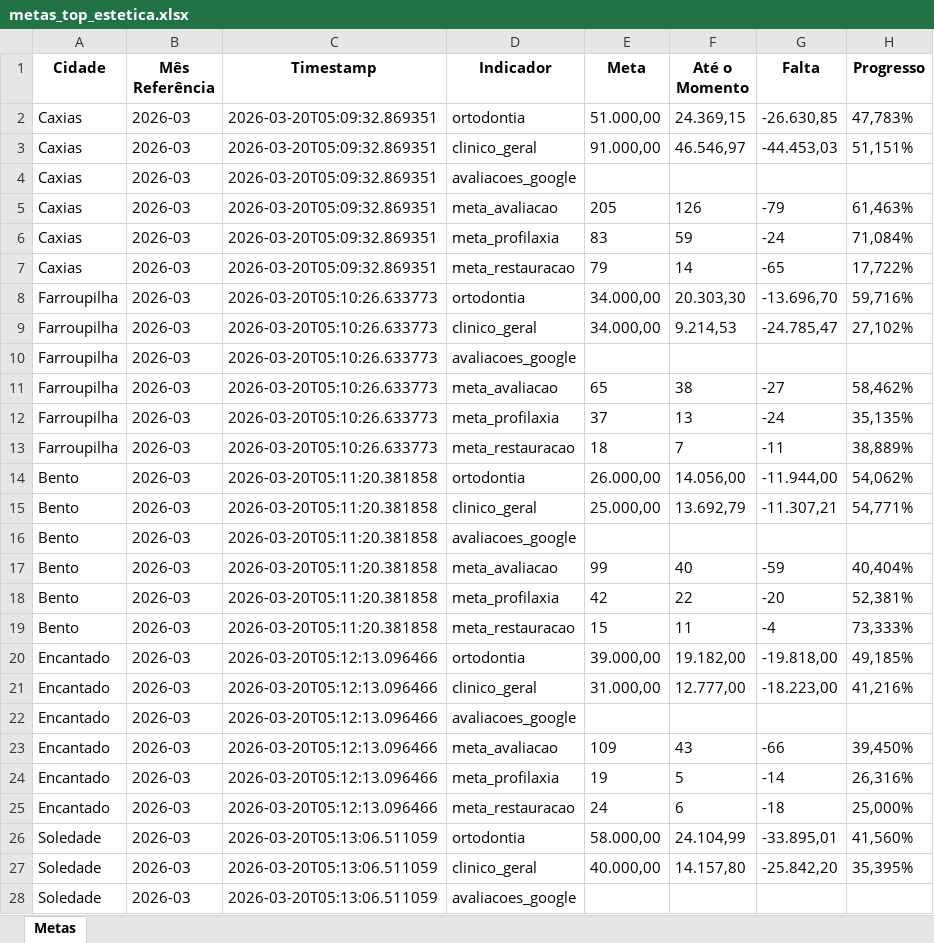
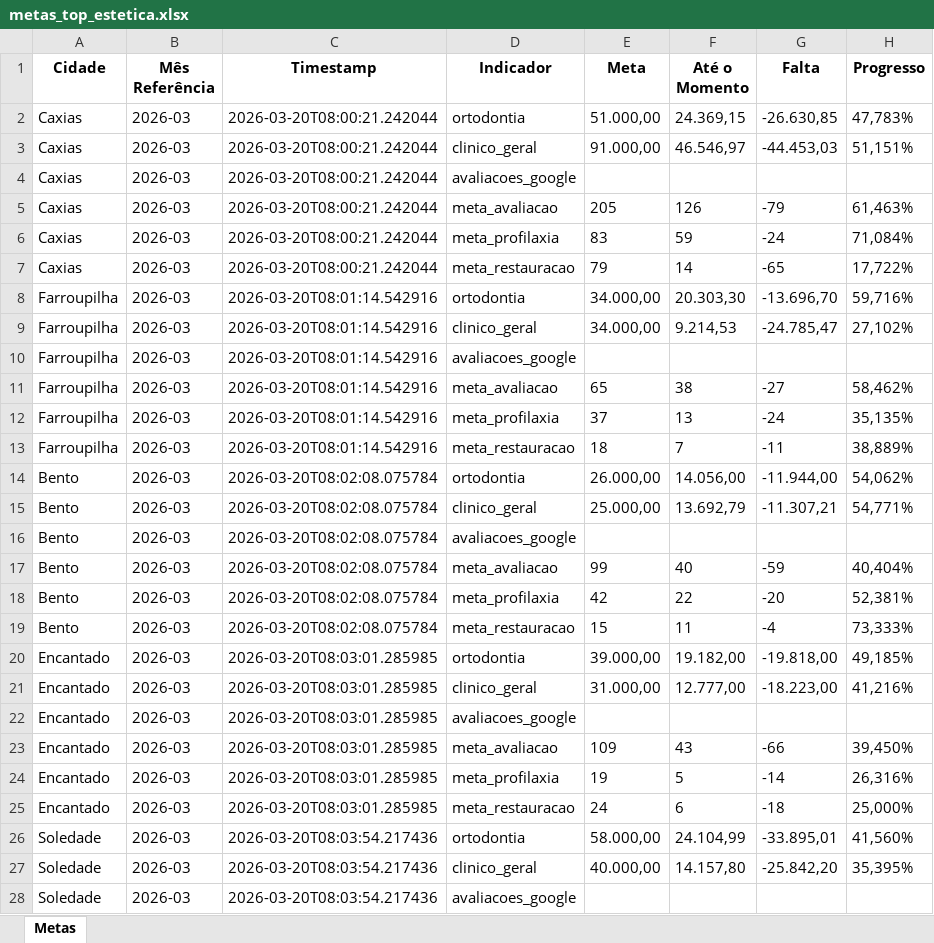
Before and after one commit to Top-Desenvolvimento/dashboard-metas, an Excel workbook: data/metas_top_estetica.xlsx, sheet Metas, drawn as a sheet; only a part is shown; values as stored, in another font and other column widths than the file's, no borders; the diff covers the shown part only; the diff names each change by its address in the sheet, - before the commit and + after, or states it on an @@ line.

```diff
--- a/data/metas_top_estetica.xlsx (sheet Metas)
+++ b/data/metas_top_estetica.xlsx (sheet Metas)
-C2:C7 (Timestamp): 2026-03-20T05:09:32.869351
+C2:C7 (Timestamp): 2026-03-20T08:00:21.242044
-C8:C13 (Timestamp): 2026-03-20T05:10:26.633773
+C8:C13 (Timestamp): 2026-03-20T08:01:14.542916
-C14:C19 (Timestamp): 2026-03-20T05:11:20.381858
+C14:C19 (Timestamp): 2026-03-20T08:02:08.075784
-C20:C25 (Timestamp): 2026-03-20T05:12:13.096466
+C20:C25 (Timestamp): 2026-03-20T08:03:01.285985
-C26:C28 (Timestamp): 2026-03-20T05:13:06.511059
+C26:C28 (Timestamp): 2026-03-20T08:03:54.217436
```
Also changed, not shown: 27 edited cells elsewhere in this sheet, 3 other files.
